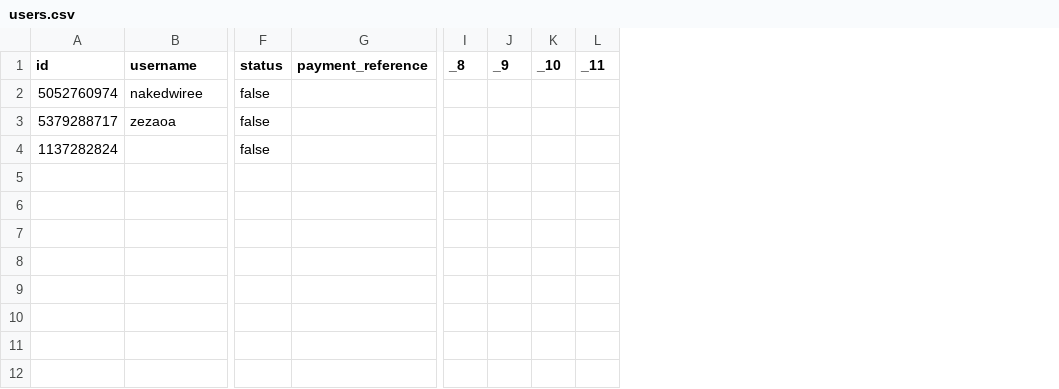
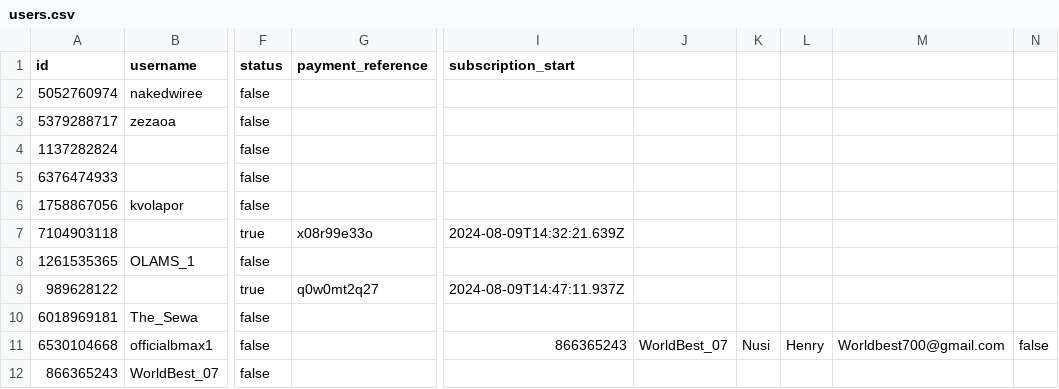
Before and after one commit to k0lapo/CertiPred, a CSV file: users.csv, drawn as a sheet; only a part is shown, gaps mark what is left out; removed rows and columns are numbered as before the commit, all else as after; rows hold the shown columns only; the diff names each change by its address in the sheet, - before the commit and + after, or states it on an @@ line.

```diff
--- a/users.csv
+++ b/users.csv
-column I (_8), empty
-column J (_9), empty
-column K (_10), empty
-column L (_11), empty
+column I (subscription_start), empty
+column J, empty
+column K, empty
+column L, empty
+column M, empty
+column N, empty
+row 5: 6376474933 |  | false
+row 6: 1758867056 | kvolapor | false
+row 7: 7104903118 |  | true | x08r99e33o | 2024-08-09T14:32:21.639Z
+row 8: 1261535365 | OLAMS_1 | false
+row 9: 989628122 |  | true | q0w0mt2q27 | 2024-08-09T14:47:11.937Z
+row 10: 6018969181 | The_Sewa | false
+row 11: 6530104668 | officialbmax1 | false |  | 866365243 | WorldBest_07 | Nusi | Henry | Worldbest700@gmail.com | false
+row 12: 866365243 | WorldBest_07 | false
```
Also changed, not shown: 2 other files.
